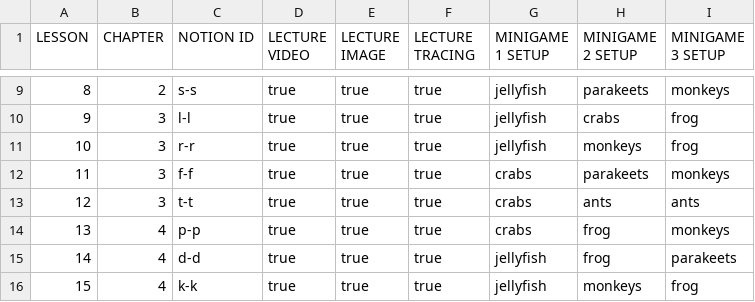
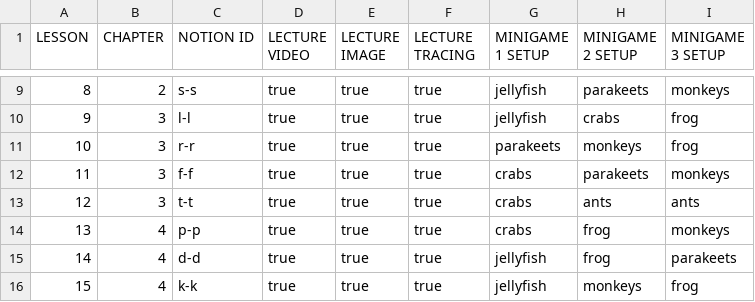
Before and after one commit to Manzalab/kalulu_v1, a CSV file: app/modules/language/assets/data/english/plan.csv, drawn as a sheet; only a part is shown, gaps mark what is left out.

Commit message:
change in plan design - english lesson 10

```diff
--- a/app/modules/language/assets/data/english/plan.csv
+++ b/app/modules/language/assets/data/english/plan.csv
@@ -10,3 +10,3 @@ LESSON;CHAPTER;NOTION ID;LECTURE VIDEO;LECTURE IMAGE;LECTURE TRACING;MINIGAME 1
 9;3;l-l;true;true;true;jellyfish;crabs;frog
-10;3;r-r;true;true;true;jellyfish;monkeys;frog
+10;3;r-r;true;true;true;parakeets;monkeys;frog
 11;3;f-f;true;true;true;crabs;parakeets;monkeys
```
